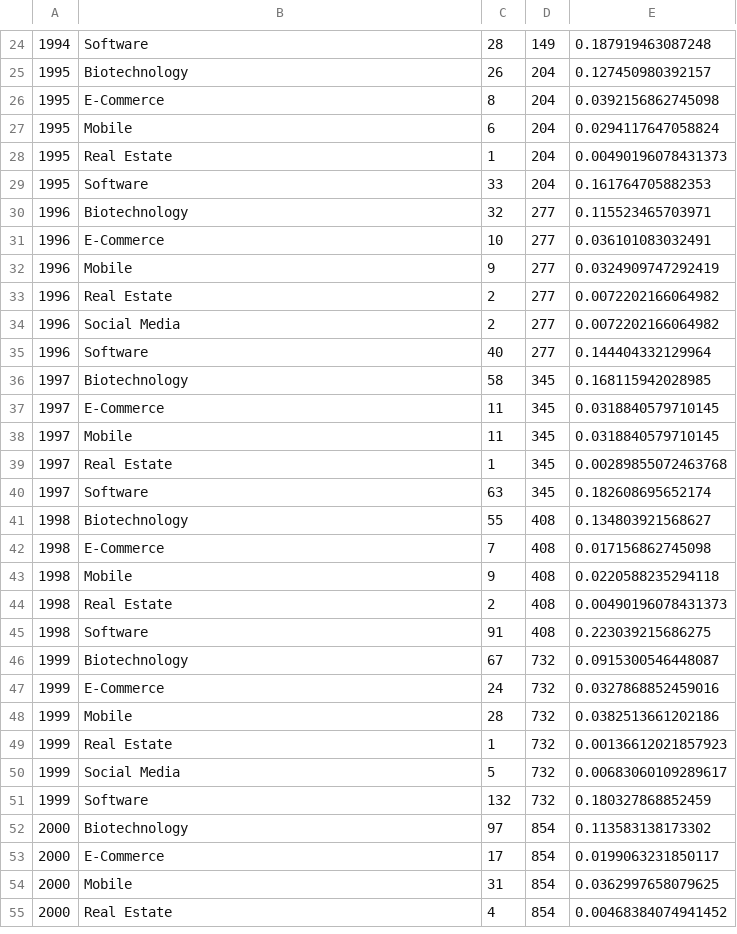
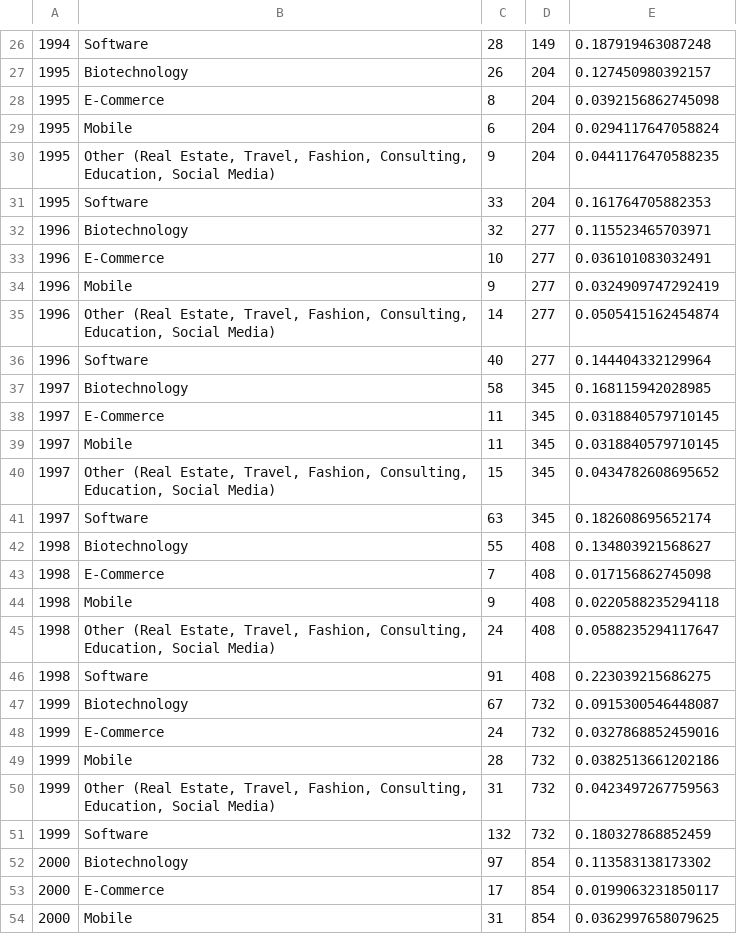
Before and after one commit to lanttern/Data_Aanlyst_Nanodegree_projects, a CSV file: Project5_Make Effective Data Visualization/clean_data_R/data.csv, drawn as a sheet; only a part is shown, gaps mark what is left out; the diff covers the shown part only.

```diff
--- a/Project5_Make Effective Data Visualization/clean_data_R/data.csv
+++ b/Project5_Make Effective Data Visualization/clean_data_R/data.csv
@@ -27,3 +29,3 @@
 1995," Mobile ",6,204,0.0294117647058824
-1995," Real Estate ",1,204,0.00490196078431373
+1995," Other (Real Estate, Travel, Fashion, Consulting, Education, Social Media) ",9,204,0.0441176470588235
 1995," Software ",33,204,0.161764705882353
@@ -32,4 +34,3 @@
 1996," Mobile ",9,277,0.0324909747292419
-1996," Real Estate ",2,277,0.0072202166064982
-1996," Social Media ",2,277,0.0072202166064982
+1996," Other (Real Estate, Travel, Fashion, Consulting, Education, Social Media) ",14,277,0.0505415162454874
 1996," Software ",40,277,0.144404332129964
@@ -38,3 +39,3 @@
 1997," Mobile ",11,345,0.0318840579710145
-1997," Real Estate ",1,345,0.00289855072463768
+1997," Other (Real Estate, Travel, Fashion, Consulting, Education, Social Media) ",15,345,0.0434782608695652
 1997," Software ",63,345,0.182608695652174
@@ -43,3 +44,3 @@
 1998," Mobile ",9,408,0.0220588235294118
-1998," Real Estate ",2,408,0.00490196078431373
+1998," Other (Real Estate, Travel, Fashion, Consulting, Education, Social Media) ",24,408,0.0588235294117647
 1998," Software ",91,408,0.223039215686275
@@ -48,4 +49,3 @@
 1999," Mobile ",28,732,0.0382513661202186
-1999," Real Estate ",1,732,0.00136612021857923
-1999," Social Media ",5,732,0.00683060109289617
+1999," Other (Real Estate, Travel, Fashion, Consulting, Education, Social Media) ",31,732,0.0423497267759563
 1999," Software ",132,732,0.180327868852459
@@ -54,2 +54 @@
 2000," Mobile ",31,854,0.0362997658079625
-2000," Real Estate ",4,854,0.00468384074941452
```
Also changed, not shown: 3 added rows, 20 removed rows and 51 edited cells elsewhere in this file, 11 other files.
